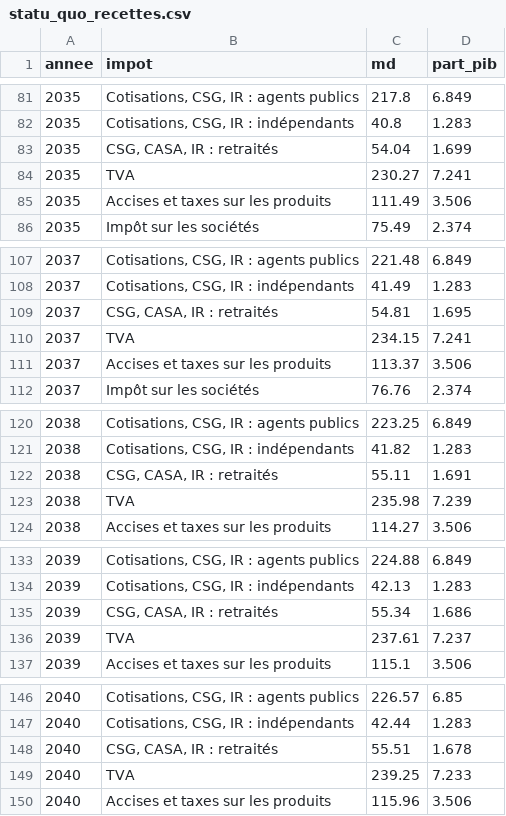
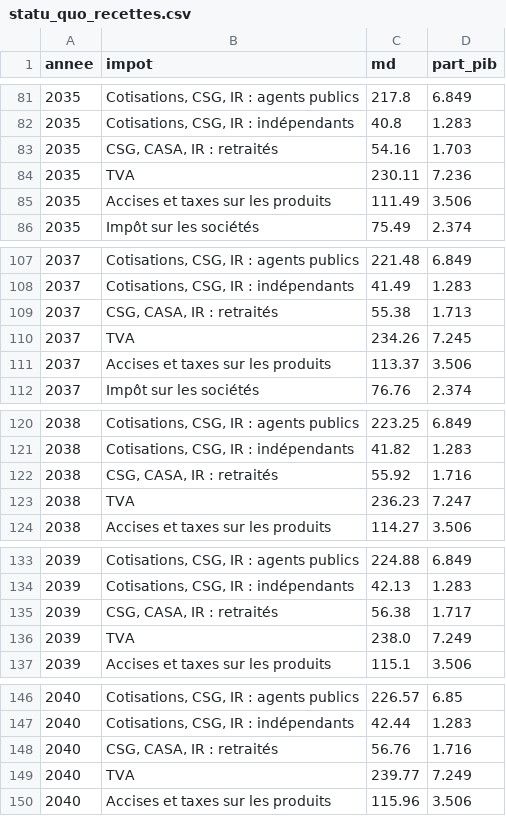
Before and after one commit to adrienruel/simu2027, a CSV file: sorties/statu_quo_recettes.csv, drawn as a sheet; only a part is shown, gaps mark what is left out; the diff covers the shown part only.

```diff
--- a/sorties/statu_quo_recettes.csv
+++ b/sorties/statu_quo_recettes.csv
@@ -82,4 +82,4 @@ annee,impot,md,part_pib
 2035,"Cotisations, CSG, IR : indépendants",40.8,1.283
-2035,"CSG, CASA, IR : retraités",54.04,1.699
-2035,TVA,230.27,7.241
+2035,"CSG, CASA, IR : retraités",54.16,1.703
+2035,TVA,230.11,7.236
 2035,Accises et taxes sur les produits,111.49,3.506
@@ -108,4 +108,4 @@ annee,impot,md,part_pib
 2037,"Cotisations, CSG, IR : indépendants",41.49,1.283
-2037,"CSG, CASA, IR : retraités",54.81,1.695
-2037,TVA,234.15,7.241
+2037,"CSG, CASA, IR : retraités",55.38,1.713
+2037,TVA,234.26,7.245
 2037,Accises et taxes sur les produits,113.37,3.506
@@ -121,4 +121,4 @@ annee,impot,md,part_pib
 2038,"Cotisations, CSG, IR : indépendants",41.82,1.283
-2038,"CSG, CASA, IR : retraités",55.11,1.691
-2038,TVA,235.98,7.239
+2038,"CSG, CASA, IR : retraités",55.92,1.716
+2038,TVA,236.23,7.247
 2038,Accises et taxes sur les produits,114.27,3.506
@@ -134,4 +134,4 @@ annee,impot,md,part_pib
 2039,"Cotisations, CSG, IR : indépendants",42.13,1.283
-2039,"CSG, CASA, IR : retraités",55.34,1.686
-2039,TVA,237.61,7.237
+2039,"CSG, CASA, IR : retraités",56.38,1.717
+2039,TVA,238.0,7.249
 2039,Accises et taxes sur les produits,115.1,3.506
@@ -147,4 +147,4 @@ annee,impot,md,part_pib
 2040,"Cotisations, CSG, IR : indépendants",42.44,1.283
-2040,"CSG, CASA, IR : retraités",55.51,1.678
-2040,TVA,239.25,7.233
+2040,"CSG, CASA, IR : retraités",56.76,1.716
+2040,TVA,239.77,7.249
 2040,Accises et taxes sur les produits,115.96,3.506
```
Also changed, not shown: 155 edited cells elsewhere in this file, sorties/statu_quo_depenses.csv, sorties/statu_quo_trajectoire.csv, 34 other files.
